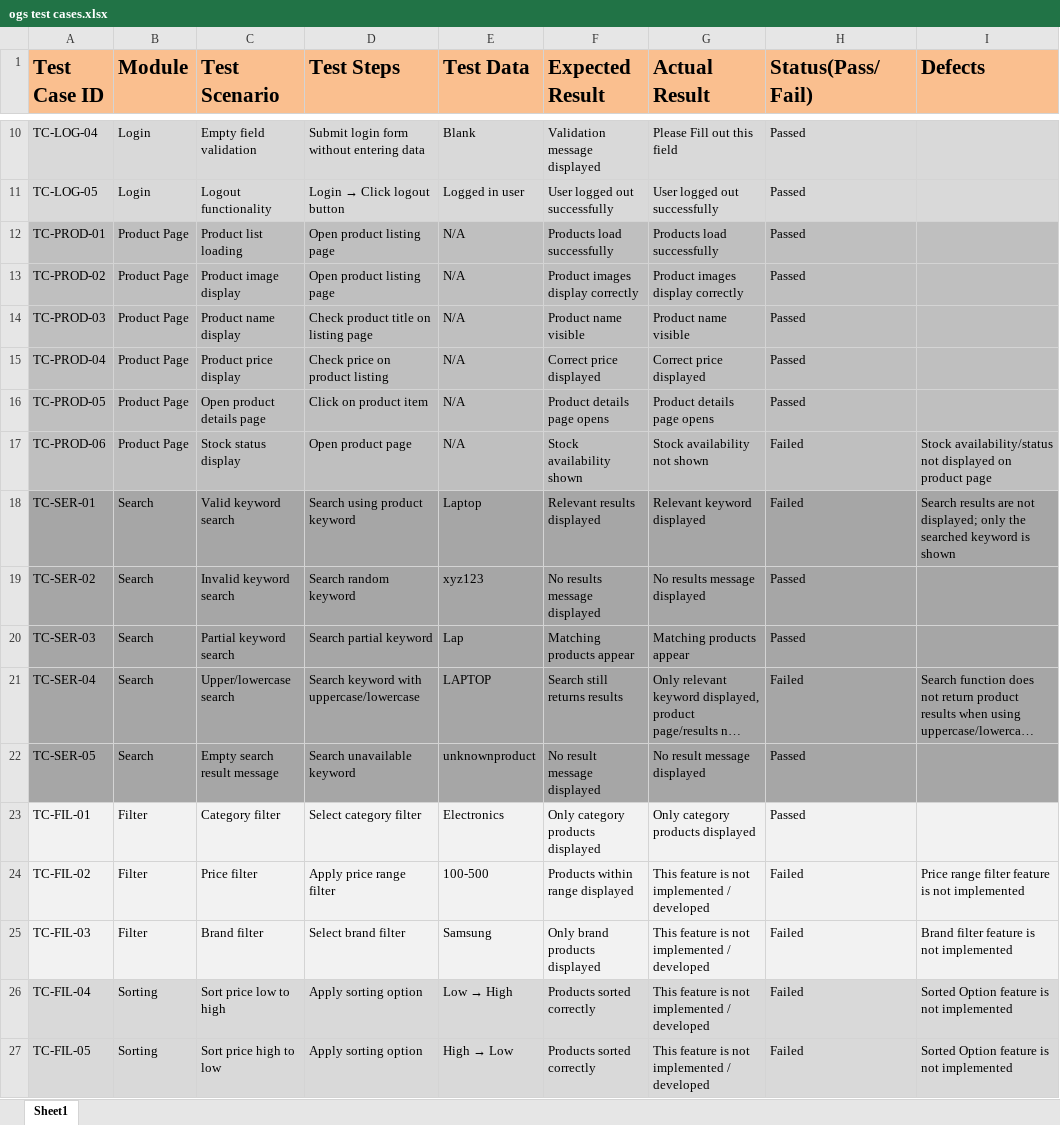
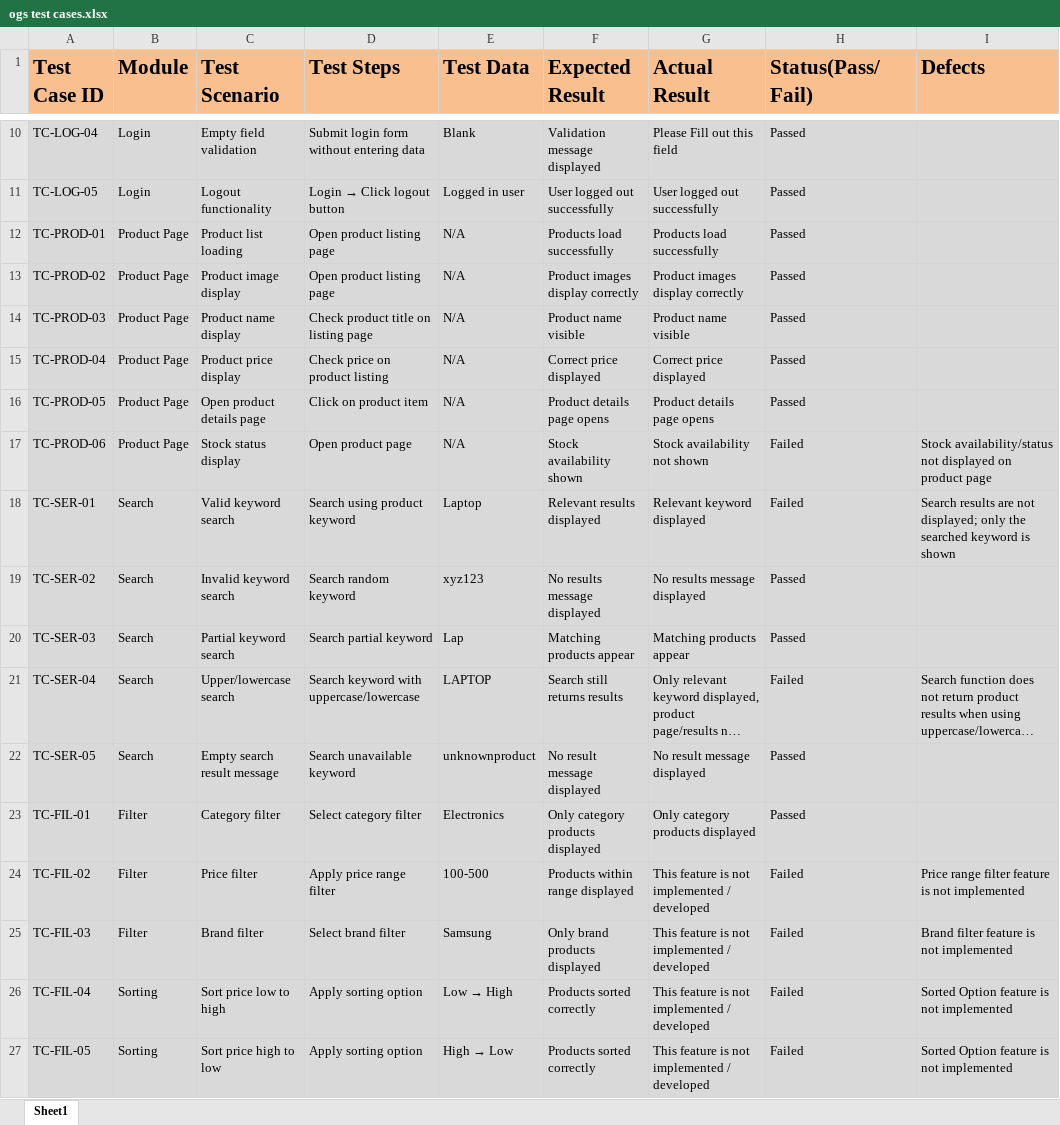
Before and after one commit to Mahmud256/Manual-and-API-Testing-OGS-Demo-Website, an Excel workbook: ogs test cases.xlsx, sheet Sheet1, drawn as a sheet; only a part is shown, gaps mark what is left out; long unchanged cells end in …; values as stored, in another font and other column widths than the file's, no borders; charts and pictures not drawn; the diff covers the shown part only; the diff names each change by its address in the sheet, - before the commit and + after, or states it on an @@ line.

```diff
--- a/ogs test cases.xlsx (sheet Sheet1)
+++ b/ogs test cases.xlsx (sheet Sheet1)
-A12:I17 fill: #BFBFBF
+A12:I17 fill: #D9D9D9
-A18:I22 fill: #A6A6A6
+A18:I22 fill: #D9D9D9
-A23:I25 fill: #F2F2F2
+A23:I25 fill: #D9D9D9
```
Also changed, not shown: 14 removed rows, 19 edited cells and cell formats elsewhere in this sheet, charts or pictures, 1 other file.
